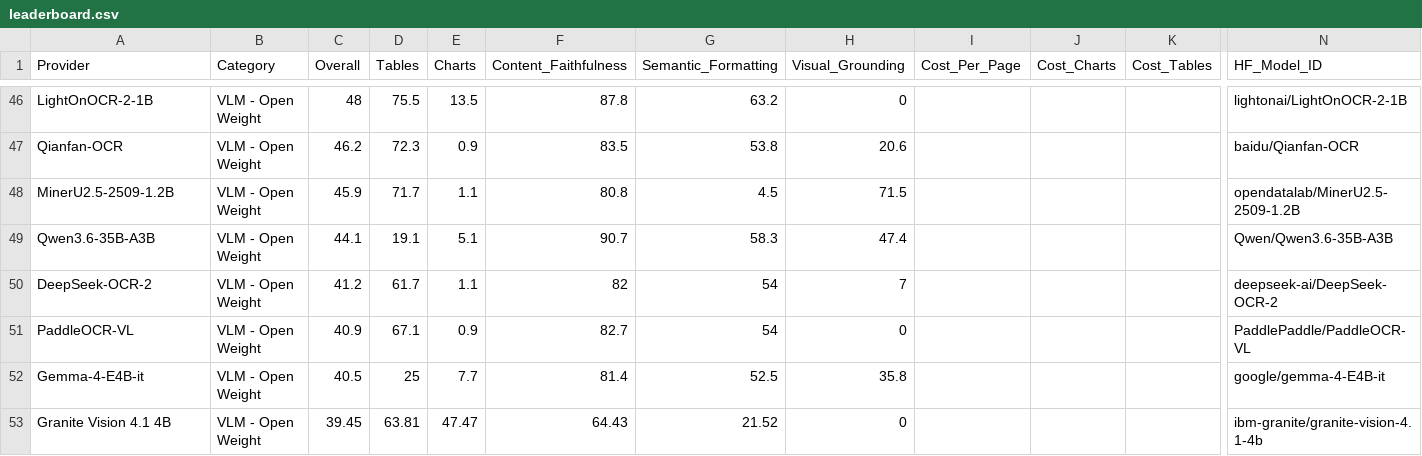
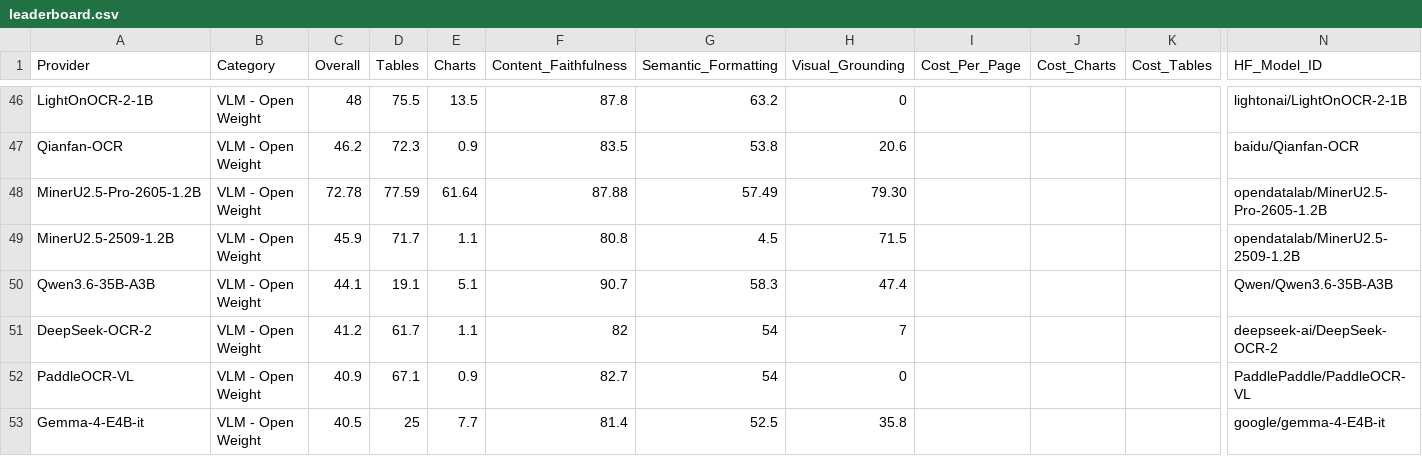
Before and after one commit to Firas013/ArabicFinBench, a CSV file: leaderboard.csv, drawn as a sheet; only a part is shown, gaps mark what is left out; the shorter side is filled out with more unchanged rows; rows hold the shown columns only; the diff names each change by its address in the sheet, - before the commit and + after, or states it on an @@ line.

Commit message:
Add MinerU 2.5 Pro 2605 pipeline + leaderboard entry (#51)
* Add MinerU 2.5 Pro 2605 pipeline + leaderboard entry

Registers mineru2605pro_vllm (opendatalab/MinerU2.5-Pro-2605-1.2B), a
1.2B Qwen2-VL document parser served via a self-hosted vLLM endpoint
(MINERU2605PRO_SERVER_URL). Versus the existing mineru25_vllm pipeline,
the backing server runs the official MinerU client flags
(image_analysis=True, enable_table_formula_eq_wrap=True), so chart and
image blocks are recognized, and the label map covers the full
mineru-vl-utils 1.0.x block taxonomy.

Leaderboard scores from the extended benchmark runs (2026-06-11):
Tables 77.59, Charts 61.64, Content Faithfulness 87.88, Semantic
Formatting 57.49, Visual Grounding 79.30 -> Overall 72.78 (rank 6,
top open-weight model under 2B). README top-10 regenerated via
scripts/update_readme.py.

* Make google-genai import lazy in QA llm_service

google-genai lives in the optional [runners] extra, but
evaluation/qa/llm_service.py imported it at module level, so a base
install (uv sync without --extra runners) crashed every CLI command
with ModuleNotFoundError, including 'parse-bench pipelines'. Guard the
import like the OpenAI one next to it and raise a clear ImportError at
client construction instead.

```diff
--- a/leaderboard.csv
+++ b/leaderboard.csv
+row 48: MinerU2.5-Pro-2605-1.2B | VLM - Open Weight | 72.78 | 77.59 | 61.64 | 87.88 | 57.49 | 79.30 |  |  |  | opendatalab/MinerU2.5-Pro-2605-1.2B
```
Also changed, not shown: 6 other files.
